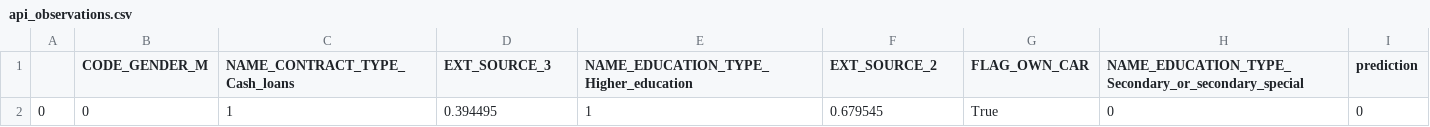
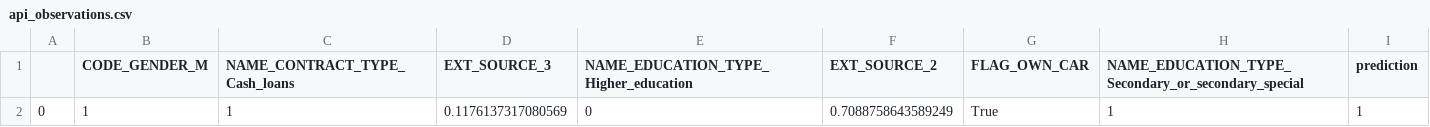
Before and after one commit to JeanRosselVallee/project_7, a CSV file: modeling/data/out/api_observations.csv, drawn as a sheet.

```diff
--- a/modeling/data/out/api_observations.csv
+++ b/modeling/data/out/api_observations.csv
@@ -1,2 +1,2 @@
 ,CODE_GENDER_M,NAME_CONTRACT_TYPE_Cash_loans,EXT_SOURCE_3,NAME_EDUCATION_TYPE_Higher_education,EXT_SOURCE_2,FLAG_OWN_CAR,NAME_EDUCATION_TYPE_Secondary_or_secondary_special,prediction
-0,0,1,0.394495,1,0.679545,True,0,0
+0,1,1,0.1176137317080569,0,0.7088758643589249,True,1,1
```
Also changed, not shown: test_api/data/X_sample.csv, 7 other files.
